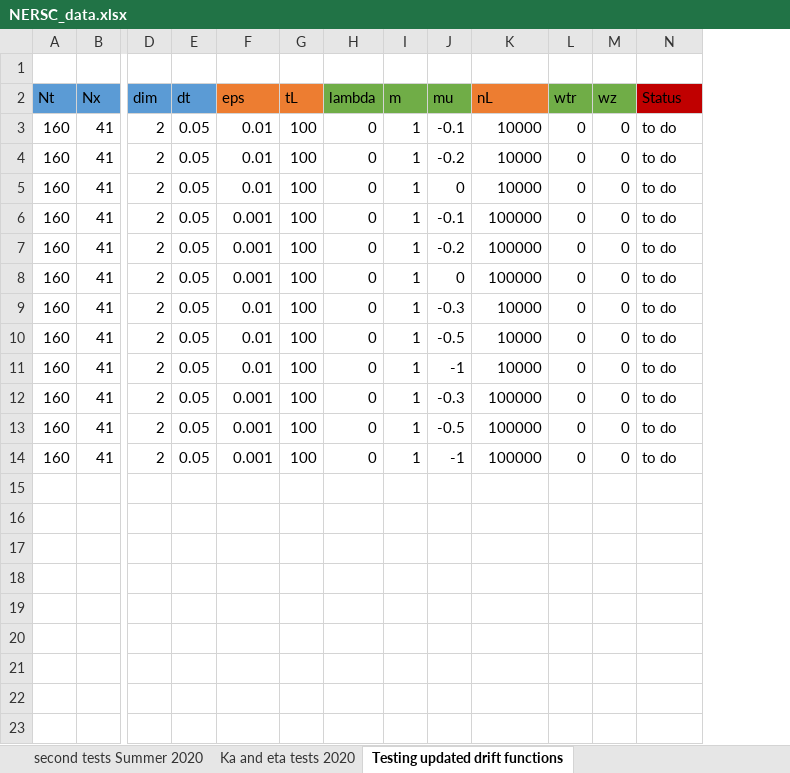
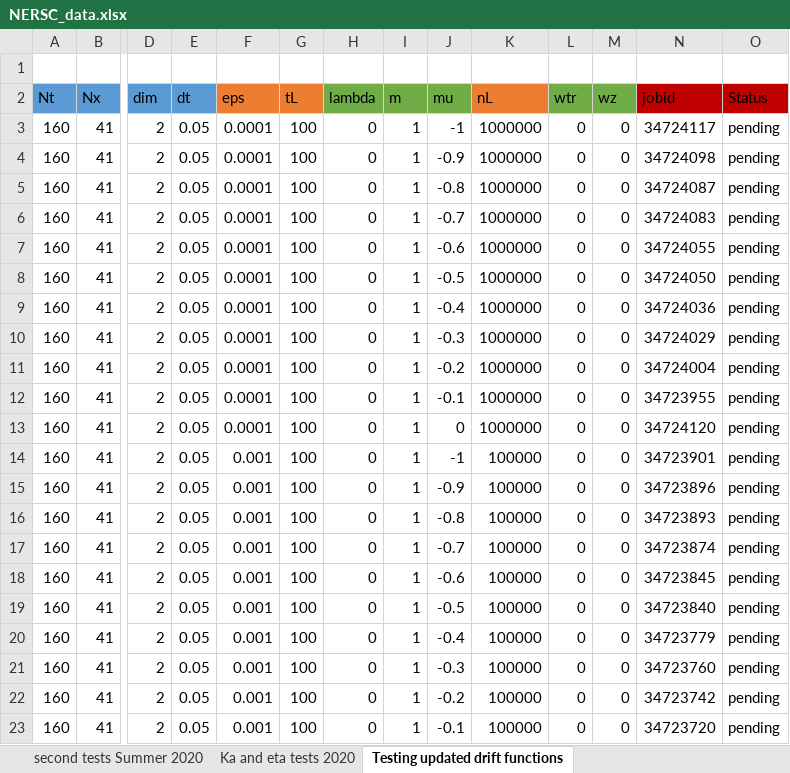
Before and after one commit to caseyberger/nrrb, an Excel workbook: Notes/NERSC_data.xlsx, sheet Testing updated drift functions, drawn as a sheet; only a part is shown, gaps mark what is left out; values as stored, in another font and other column widths than the file's, no borders; charts and pictures and table styles not drawn; addresses are those after the commit; rows hold the shown columns only; the diff covers the shown part only; the diff names each change by its address in the sheet, - before the commit and + after, or states it on an @@ line.

Commit message:
Updated spreadsheet with new jobs submitted

```diff
--- a/Notes/NERSC_data.xlsx (sheet Testing updated drift functions)
+++ b/Notes/NERSC_data.xlsx (sheet Testing updated drift functions)
+column N (jobid), row 3: 34724117; row 11: 34724004; rows 13-17: 34724120 | 34723901 | 34723896 | 34723893 | 34723874; rows 19-23: 34723840 | 34723779 | 34723760 | 34723742 | 34723720
-F3 (eps): 0.01
+F3 (eps): 0.0001
-J3 (mu): -0.1
+J3 (mu): -1
-K3 (nL): 10000
+K3 (nL): 1000000
-O3 (Status): to do
+O3 (Status): pending
+row 4: 160 | 41 | 2 | 0.05 | 0.0001 | 100 | 0 | 1 | -0.9 | 1000000 | 0 | 0 | 34724098 | pending
+row 5: 160 | 41 | 2 | 0.05 | 0.0001 | 100 | 0 | 1 | -0.8 | 1000000 | 0 | 0 | 34724087 | pending
+row 6: 160 | 41 | 2 | 0.05 | 0.0001 | 100 | 0 | 1 | -0.7 | 1000000 | 0 | 0 | 34724083 | pending
+row 7: 160 | 41 | 2 | 0.05 | 0.0001 | 100 | 0 | 1 | -0.6 | 1000000 | 0 | 0 | 34724055 | pending
+row 8: 160 | 41 | 2 | 0.05 | 0.0001 | 100 | 0 | 1 | -0.5 | 1000000 | 0 | 0 | 34724050 | pending
+row 9: 160 | 41 | 2 | 0.05 | 0.0001 | 100 | 0 | 1 | -0.4 | 1000000 | 0 | 0 | 34724036 | pending
+row 10: 160 | 41 | 2 | 0.05 | 0.0001 | 100 | 0 | 1 | -0.3 | 1000000 | 0 | 0 | 34724029 | pending
-F11 (eps): 0.01
+F11 (eps): 0.0001
-K11 (nL): 10000
+K11 (nL): 1000000
-O11 (Status): to do
+O11 (Status): pending
+row 12: 160 | 41 | 2 | 0.05 | 0.0001 | 100 | 0 | 1 | -0.1 | 1000000 | 0 | 0 | 34723955 | pending
-F13 (eps): 0.01
+F13 (eps): 0.0001
-K13 (nL): 10000
+K13 (nL): 1000000
-O13:O17 (Status): to do
+O13:O17 (Status): pending
-J14 (mu): -0.1
+J14 (mu): -1
-J15 (mu): -0.2
+J15 (mu): -0.9
-J16 (mu): 0
+J16 (mu): -0.8
-F17 (eps): 0.01
+F17 (eps): 0.001
-J17 (mu): -0.3
+J17 (mu): -0.7
-K17 (nL): 10000
+K17 (nL): 100000
+row 18: 160 | 41 | 2 | 0.05 | 0.001 | 100 | 0 | 1 | -0.6 | 100000 | 0 | 0 | 34723845 | pending
-F19:F20 (eps): 0.01
+F19:F20 (eps): 0.001
-K19:K20 (nL): 10000
+K19:K20 (nL): 100000
-O19:O23 (Status): to do
+O19:O23 (Status): pending
-J20 (mu): -1
+J20 (mu): -0.4
-J22 (mu): -0.5
+J22 (mu): -0.2
-J23 (mu): -1
+J23 (mu): -0.1
```
Also changed, not shown: 23 added rows elsewhere in this sheet, formulas that keep their value, charts or pictures.
